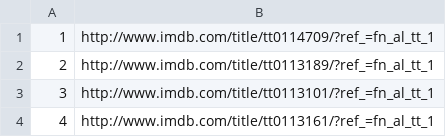
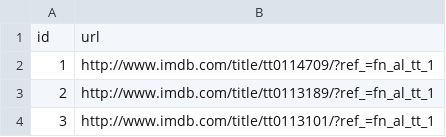
Before and after one commit to mukmookk/movie-recommnder-system, a CSV file: src/imdb/Imdb/streamlit/ML/movie_url.csv, drawn as a sheet; only a part is shown; the shorter side is filled out with more unchanged rows; the diff names each change by its address in the sheet, - before the commit and + after, or states it on an @@ line.

```diff
--- a/src/imdb/Imdb/streamlit/ML/movie_url.csv
+++ b/src/imdb/Imdb/streamlit/ML/movie_url.csv
+row 1: id | url
```
Also changed, not shown: 18 other files.
